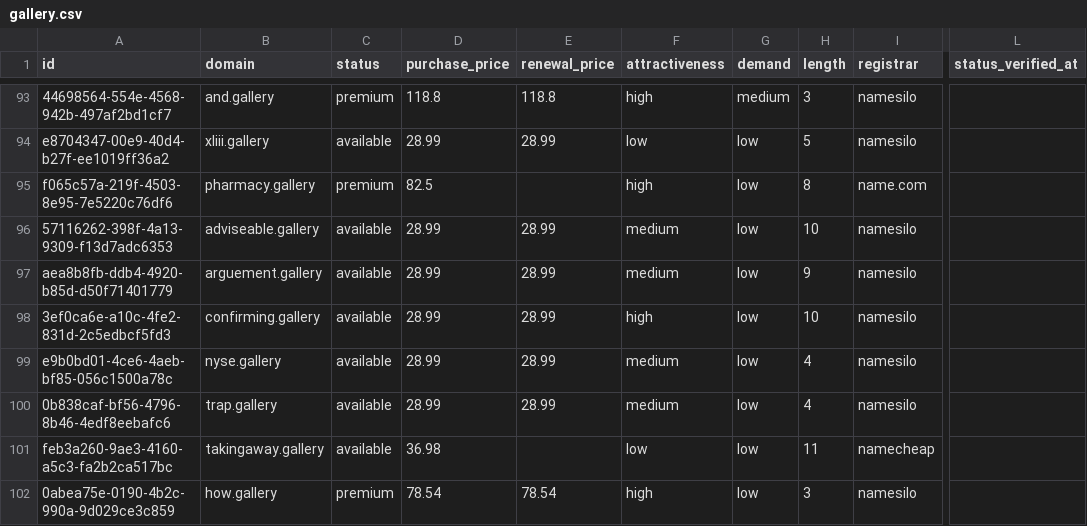
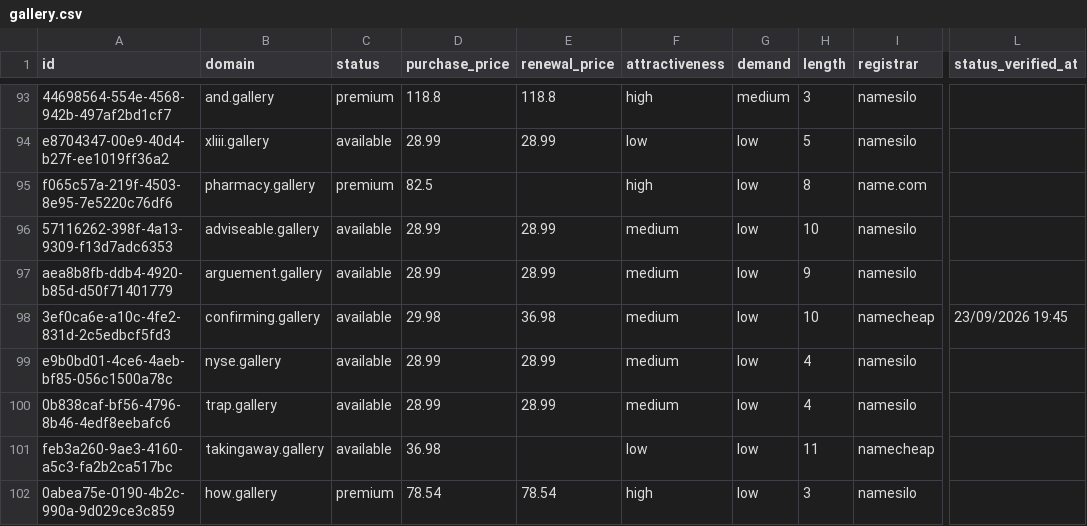
Before and after one commit to UniqueDomains/gallery-oneword-domains, a CSV file: gallery.csv, drawn as a sheet; only a part is shown, gaps mark what is left out; the diff covers the shown part only; the diff names each change by its address in the sheet, - before the commit and + after, or states it on an @@ line.

```diff
--- a/gallery.csv
+++ b/gallery.csv
-D98 (purchase_price): 28.99
+D98 (purchase_price): 29.98
-E98 (renewal_price): 28.99
+E98 (renewal_price): 36.98
-F98 (attractiveness): high
+F98 (attractiveness): medium
-I98 (registrar): namesilo
+I98 (registrar): namecheap
-L98 (status_verified_at): (empty)
+L98 (status_verified_at): 23/09/2026 19:45
```
Also changed, not shown: 2 added rows, 2 removed rows and 93 edited cells elsewhere in this file, 4 other files.
